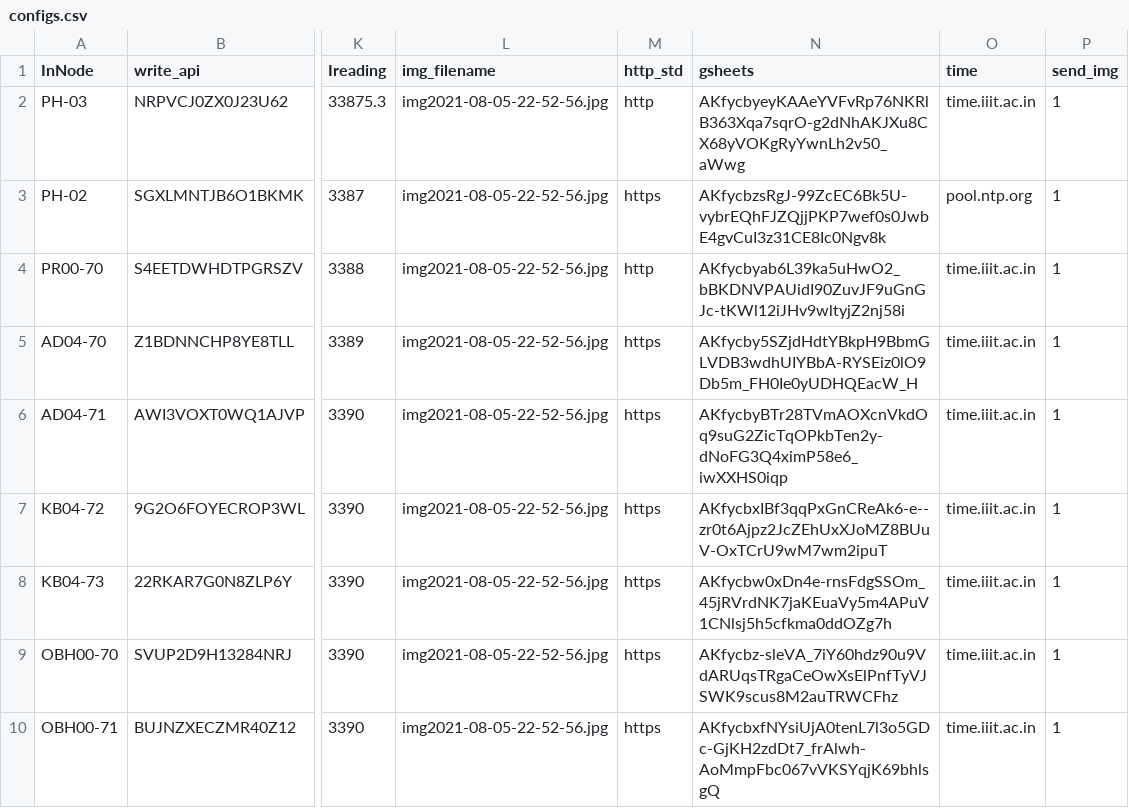
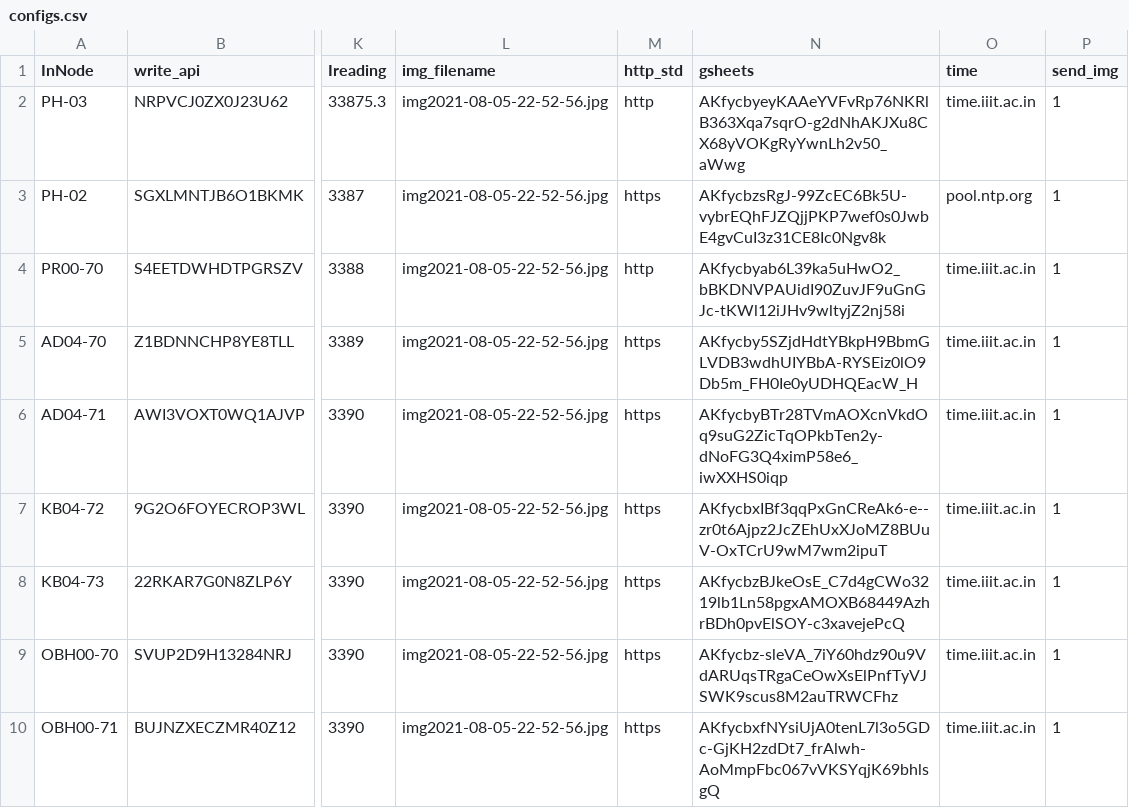
Before and after one commit to ankitkriti/Ph-03, a CSV file: configs.csv, drawn as a sheet; only a part is shown, gaps mark what is left out; the diff names each change by its address in the sheet, - before the commit and + after, or states it on an @@ line.

Commit message:
KB04-73_Updated Deployment ID

```diff
--- a/configs.csv
+++ b/configs.csv
-N8 (gsheets): AKfycbw0xDn4e-rnsFdgSSOm_45jRVrdNK7jaKEuaVy5m4APuV1CNlsj5h5cfkma0ddOZg7h
+N8 (gsheets): AKfycbzBJkeOsE_C7d4gCWo3219lb1Ln58pgxAMOXB68449AzhrBDh0pvElSOY-c3xavejePcQ
```
